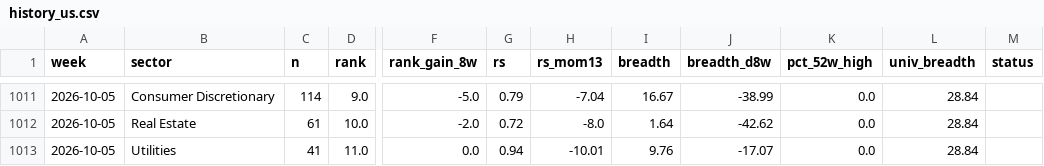
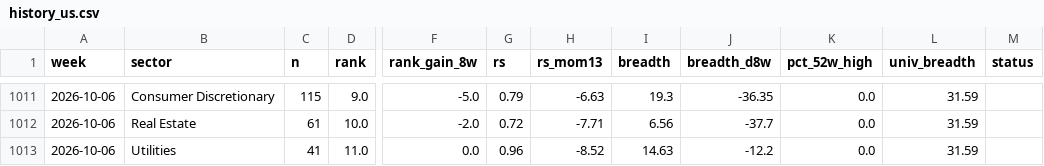
Before and after one commit to BackupBackupFede/ROTATION, a CSV file: history_us.csv, drawn as a sheet; only a part is shown, gaps mark what is left out; the diff covers the shown part only; the diff names each change by its address in the sheet, - before the commit and + after, or states it on an @@ line.

```diff
--- a/history_us.csv
+++ b/history_us.csv
-A1011:A1013 (week): 2026-10-05
+A1011:A1013 (week): 2026-10-06
-C1011 (n): 114
+C1011 (n): 115
-H1011 (rs_mom13): -7.04
+H1011 (rs_mom13): -6.63
-I1011 (breadth): 16.67
+I1011 (breadth): 19.3
-J1011 (breadth_d8w): -38.99
+J1011 (breadth_d8w): -36.35
-L1011:L1013 (univ_breadth): 28.84
+L1011:L1013 (univ_breadth): 31.59
-H1012 (rs_mom13): -8.0
+H1012 (rs_mom13): -7.71
-I1012 (breadth): 1.64
+I1012 (breadth): 6.56
-J1012 (breadth_d8w): -42.62
+J1012 (breadth_d8w): -37.7
-G1013 (rs): 0.94
+G1013 (rs): 0.96
-H1013 (rs_mom13): -10.01
+H1013 (rs_mom13): -8.52
-I1013 (breadth): 9.76
+I1013 (breadth): 14.63
-J1013 (breadth_d8w): -17.07
+J1013 (breadth_d8w): -12.2
```
Also changed, not shown: 46 edited cells elsewhere in this file, history_fr.csv, 2 other files.
